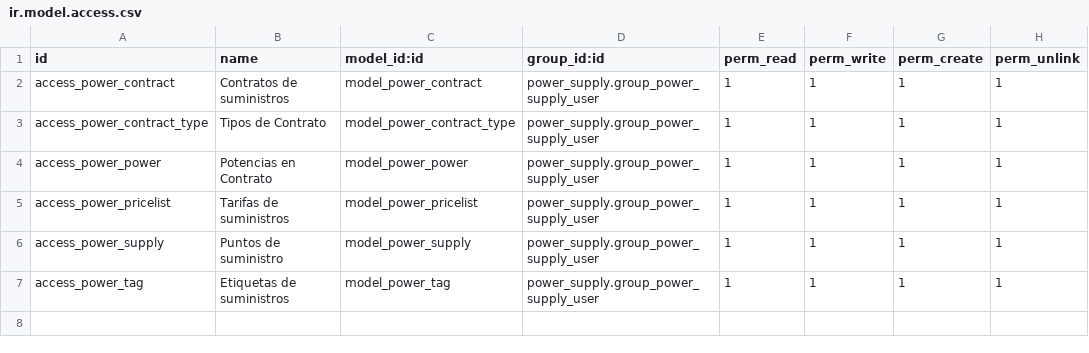
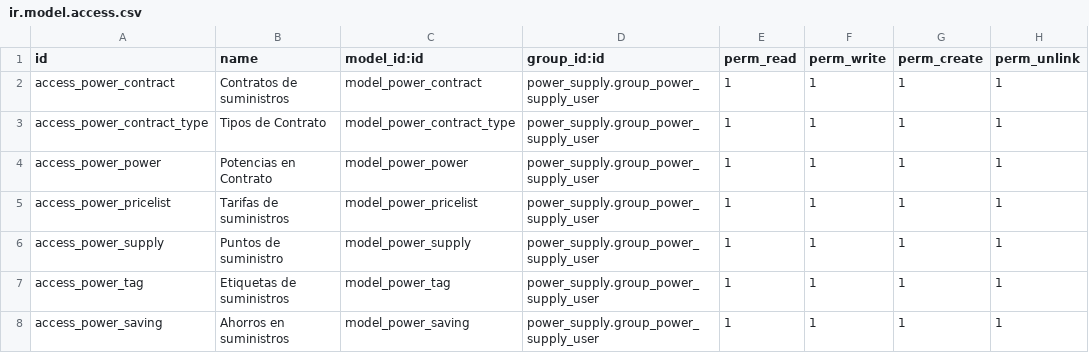
Before and after one commit to bsrmariem/addons-konery, a CSV file: power_supply/security/ir.model.access.csv, drawn as a sheet; the diff names each change by its address in the sheet, - before the commit and + after, or states it on an @@ line.

Commit message:
power supply v2

```diff
--- a/power_supply/security/ir.model.access.csv
+++ b/power_supply/security/ir.model.access.csv
+row 8: access_power_saving | Ahorros en suministros | model_power_saving | power_supply.group_power_supply_user | 1 | 1 | 1 | 1
```
Also changed, not shown: 8 other files.
